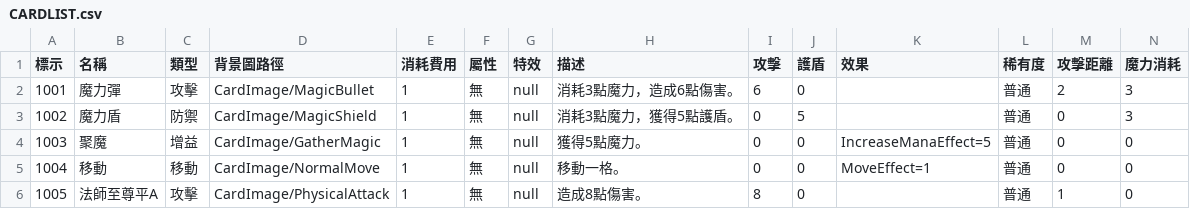
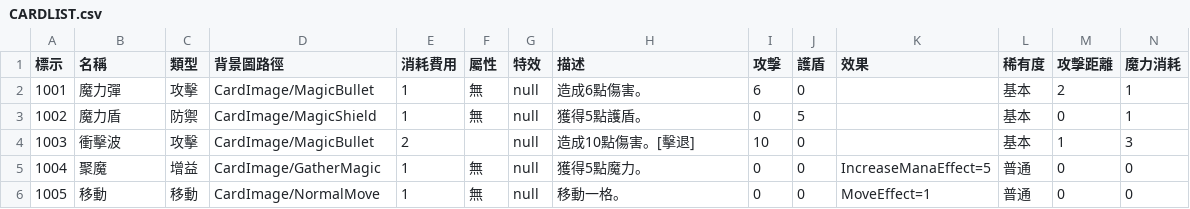
Before and after one commit to yucheng0210/Card, a CSV file: Assets/StreamingAssets/CARDLIST.csv, drawn as a sheet; only a part is shown; the diff covers the shown part only; the diff names each change by its address in the sheet, - before the commit and + after, or states it on an @@ line.

```diff
--- a/Assets/StreamingAssets/CARDLIST.csv
+++ b/Assets/StreamingAssets/CARDLIST.csv
-H2 (描述): 消耗3點魔力，造成6點傷害。
+H2 (描述): 造成6點傷害。
-L2:L4 (稀有度): 普通
+L2:L4 (稀有度): 基本
-N2:N3 (魔力消耗): 3
+N2:N3 (魔力消耗): 1
-H3 (描述): 消耗3點魔力，獲得5點護盾。
+H3 (描述): 獲得5點護盾。
-B4 (名稱): 聚魔
+B4 (名稱): 衝擊波
-C4 (類型): 增益
+C4 (類型): 攻擊
-D4 (背景圖路徑): CardImage/GatherMagic
+D4 (背景圖路徑): CardImage/MagicBullet
-E4 (消耗費用): 1
+E4 (消耗費用): 2
-F4 (屬性): 無
+F4 (屬性): (empty)
-H4 (描述): 獲得5點魔力。
+H4 (描述): 造成10點傷害。[擊退]
-I4 (攻擊): 0
+I4 (攻擊): 10
-K4 (效果): IncreaseManaEffect=5
+K4 (效果): (empty)
-M4 (攻擊距離): 0
+M4 (攻擊距離): 1
-N4 (魔力消耗): 0
+N4 (魔力消耗): 3
-B5 (名稱): 移動
+B5 (名稱): 聚魔
-C5 (類型): 移動
+C5 (類型): 增益
-D5 (背景圖路徑): CardImage/NormalMove
+D5 (背景圖路徑): CardImage/GatherMagic
-H5 (描述): 移動一格。
+H5 (描述): 獲得5點魔力。
-K5 (效果): MoveEffect=1
+K5 (效果): IncreaseManaEffect=5
-B6 (名稱): 法師至尊平A
+B6 (名稱): 移動
-C6 (類型): 攻擊
+C6 (類型): 移動
-D6 (背景圖路徑): CardImage/PhysicalAttack
+D6 (背景圖路徑): CardImage/NormalMove
-H6 (描述): 造成8點傷害。
+H6 (描述): 移動一格。
-I6 (攻擊): 8
+I6 (攻擊): 0
-K6 (效果): (empty)
+K6 (效果): MoveEffect=1
-M6 (攻擊距離): 1
+M6 (攻擊距離): 0
```
Also changed, not shown: 1 added row and 24 edited cells elsewhere in this file, 8 other files.
